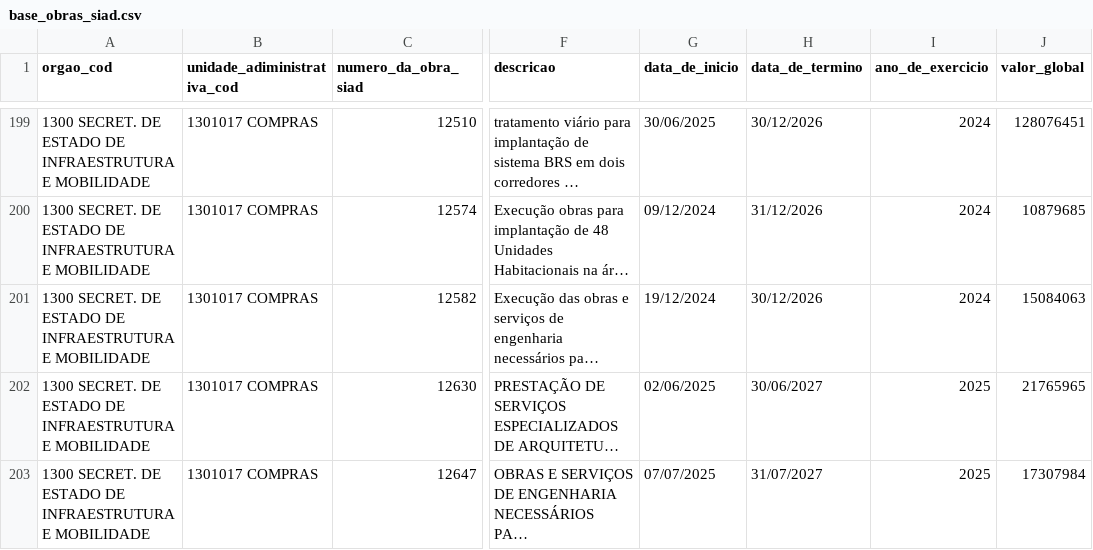
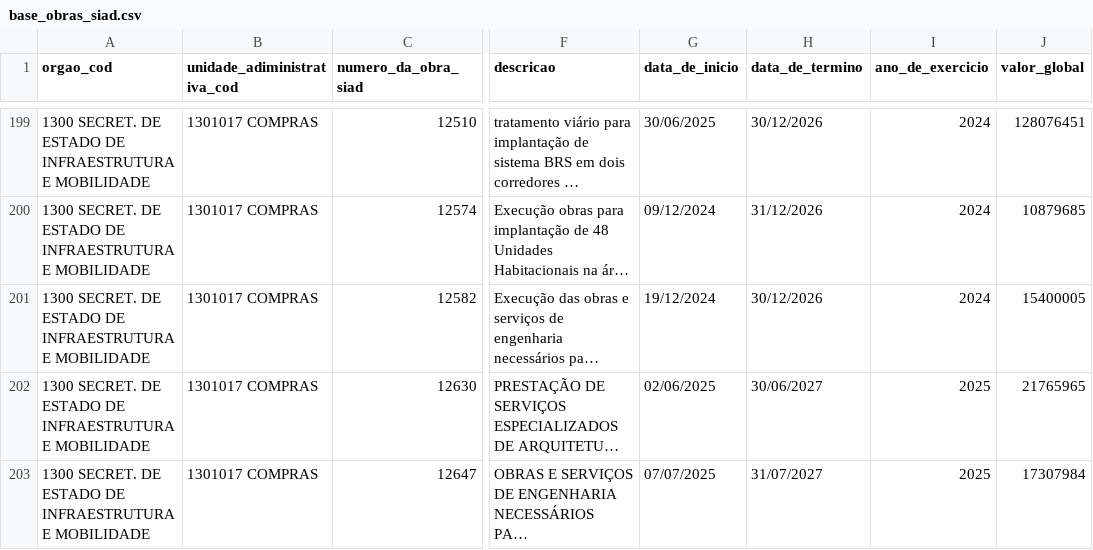
Before and after one commit to splor-mg/dados-sisor-2026, a CSV file: data/base_obras_siad.csv, drawn as a sheet; only a part is shown, gaps mark what is left out; long unchanged cells end in …; the diff names each change by its address in the sheet, - before the commit and + after, or states it on an @@ line.

```diff
--- a/data/base_obras_siad.csv
+++ b/data/base_obras_siad.csv
-J201 (valor_global): 15084063
+J201 (valor_global): 15400005
```
Also changed, not shown: 2 other files.
